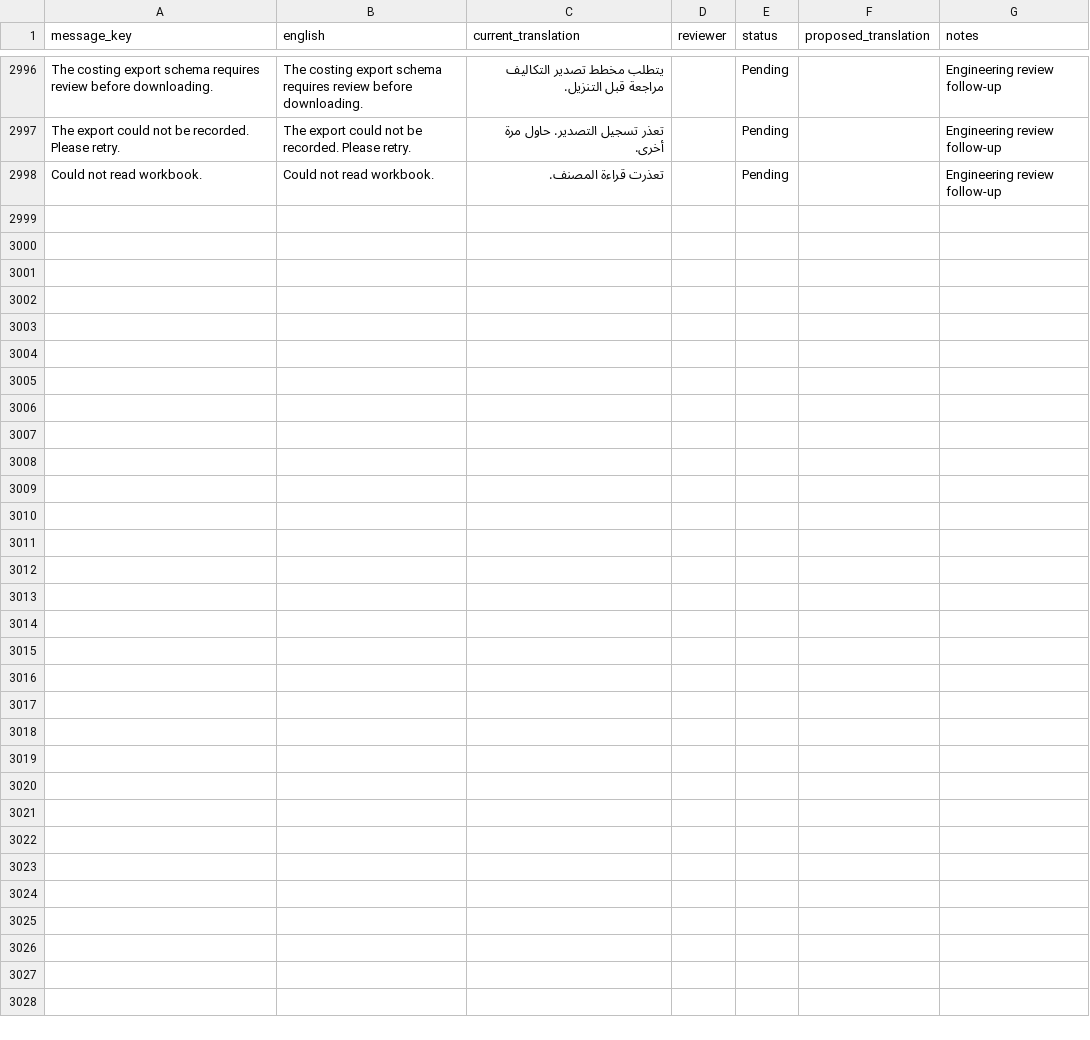
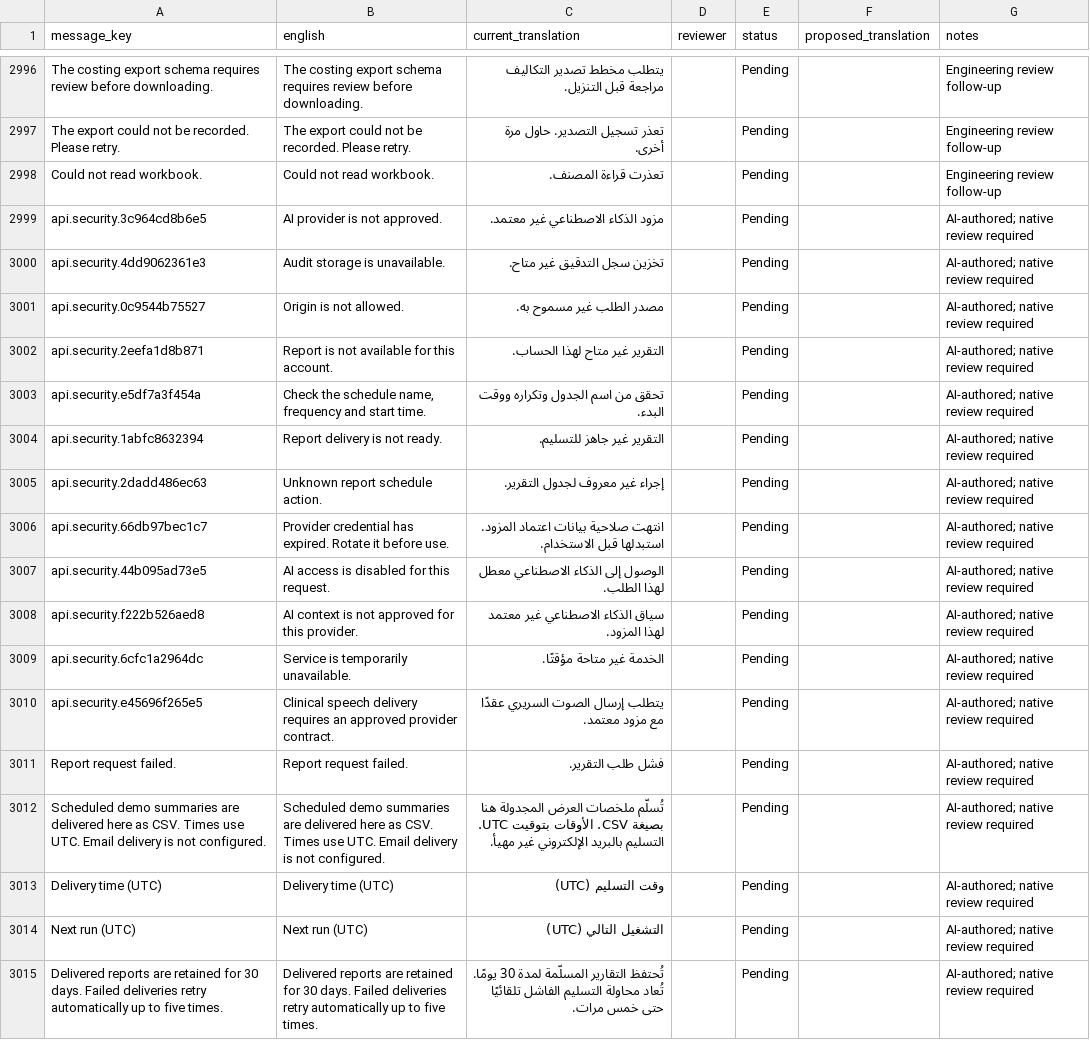
Before and after one commit to IAMPrakashJM/enterprise-fronend, a CSV file: desktop-clients/docs/localization-review/ar-review.csv, drawn as a sheet; only a part is shown, gaps mark what is left out; the diff names each change by its address in the sheet, - before the commit and + after, or states it on an @@ line.

```diff
--- a/desktop-clients/docs/localization-review/ar-review.csv
+++ b/desktop-clients/docs/localization-review/ar-review.csv
+row 2999: api.security.3c964cd8b6e5 | AI provider is not approved. | مزود الذكاء الاصطناعي غير معتمد. |  | Pending |  | AI-authored; native review required
+row 3000: api.security.4dd9062361e3 | Audit storage is unavailable. | تخزين سجل التدقيق غير متاح. |  | Pending |  | AI-authored; native review required
+row 3001: api.security.0c9544b75527 | Origin is not allowed. | مصدر الطلب غير مسموح به. |  | Pending |  | AI-authored; native review required
+row 3002: api.security.2eefa1d8b871 | Report is not available for this account. | التقرير غير متاح لهذا الحساب. |  | Pending |  | AI-authored; native review required
+row 3003: api.security.e5df7a3f454a | Check the schedule name, frequency and start time. | تحقق من اسم الجدول وتكراره ووقت البدء. |  | Pending |  | AI-authored; native review required
+row 3004: api.security.1abfc8632394 | Report delivery is not ready. | التقرير غير جاهز للتسليم. |  | Pending |  | AI-authored; native review required
+row 3005: api.security.2dadd486ec63 | Unknown report schedule action. | إجراء غير معروف لجدول التقرير. |  | Pending |  | AI-authored; native review required
+row 3006: api.security.66db97bec1c7 | Provider credential has expired. Rotate it before use. | انتهت صلاحية بيانات اعتماد المزود. استبدلها قبل الاستخدام. |  | Pending |  | AI-authored; native review required
+row 3007: api.security.44b095ad73e5 | AI access is disabled for this request. | الوصول إلى الذكاء الاصطناعي معطل لهذا الطلب. |  | Pending |  | AI-authored; native review required
+row 3008: api.security.f222b526aed8 | AI context is not approved for this provider. | سياق الذكاء الاصطناعي غير معتمد لهذا المزود. |  | Pending |  | AI-authored; native review required
+row 3009: api.security.6cfc1a2964dc | Service is temporarily unavailable. | الخدمة غير متاحة مؤقتًا. |  | Pending |  | AI-authored; native review required
+row 3010: api.security.e45696f265e5 | Clinical speech delivery requires an approved provider contract. | يتطلب إرسال الصوت السريري عقدًا مع مزود معتمد. |  | Pending |  | AI-authored; native review required
+row 3011: Report request failed. | Report request failed. | فشل طلب التقرير. |  | Pending |  | AI-authored; native review required
+row 3012: Scheduled demo summaries are delivered here as CSV. Times use UTC. Email delivery is not configured. | Scheduled demo summaries are delivered here as CSV. Times use UTC. Email delivery is not configured. | تُسلّم ملخصات العرض المجدولة هنا بصيغة CSV. الأوقات بتوقيت UTC. التسليم بالبريد الإلكتروني غير مهيأ. |  | Pending |  | AI-authored; native review required
+row 3013: Delivery time (UTC) | Delivery time (UTC) | وقت التسليم (UTC) |  | Pending |  | AI-authored; native review required
+row 3014: Next run (UTC) | Next run (UTC) | التشغيل التالي (UTC) |  | Pending |  | AI-authored; native review required
+row 3015: Delivered reports are retained for 30 days. Failed deliveries retry automatically up to five times. | Delivered reports are retained for 30 days. Failed deliveries retry automatically up to five times. | تُحتفظ التقارير المسلّمة لمدة 30 يومًا. تُعاد محاولة التسليم الفاشل تلقائيًا حتى خمس مرات. |  | Pending |  | AI-authored; native review required
```
Also changed, not shown: desktop-clients/docs/localization-review/hi-review.csv, desktop-clients/docs/localization-review/ml-review.csv, 33 other files.
